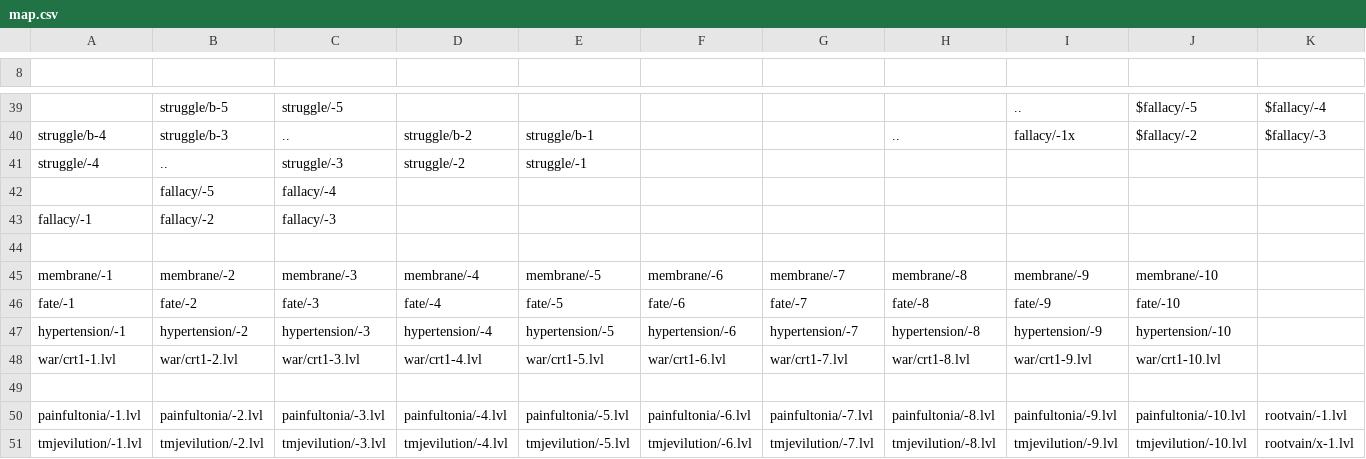
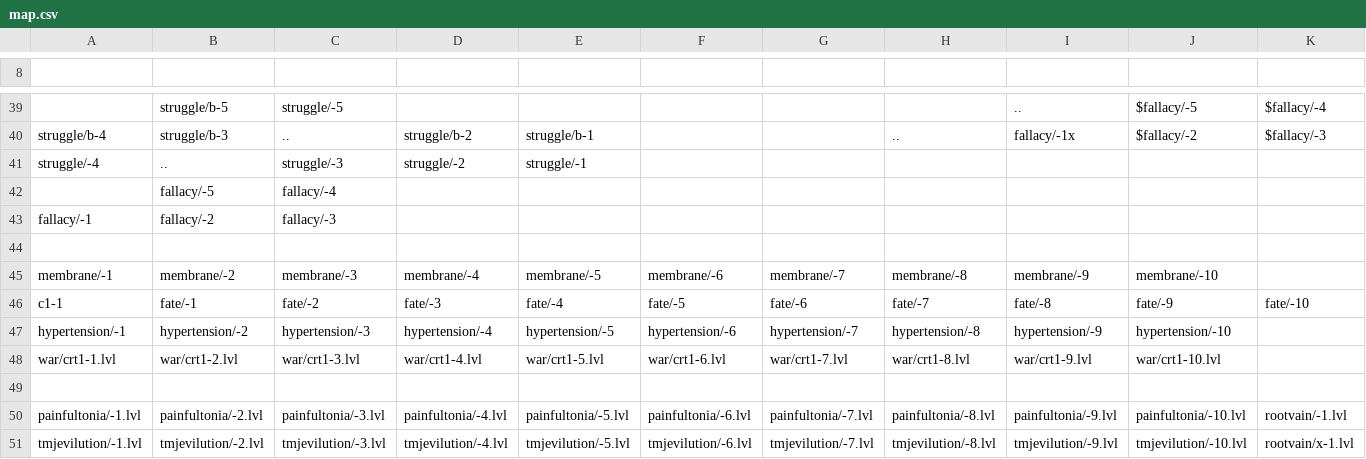
Before and after one commit to Finxx1/TEiN-Anni-6, a CSV file: data/map.csv, drawn as a sheet; only a part is shown, gaps mark what is left out; removed rows and columns are numbered as before the commit, all else as after; rows hold the shown columns only; the diff names each change by its address in the sheet, - before the commit and + after, or states it on an @@ line.

Commit message:
+ Changes for Release
+ The Stevens have all been moved down 1 number (since there's only 3 of them)
+ Console select screen has been revamped, removing all unused slots and restoring the splash screen.
+ Cutscenes have been slightly tweaked. (Replaced the ghosts with slags, fix to the friend paper looking weird with the palette)
+ Rock Bottom NPC now mentions the fact that ultimatum is blocked off.
+ Fixed one pipe in Phlegethon being ungrabbable.
+ Fixed Fate's ending phasing ash through the floor.
+ Fixed missing tile in Laser-Cut 2.
+ Added c1-1 to Fate as an intro to avoid your average swf tomfoolery.

```diff
--- a/data/map.csv
+++ b/data/map.csv
-row 46: fate/-1 | fate/-2 | fate/-3 | fate/-4 | fate/-5 | fate/-6 | fate/-7 | fate/-8 | fate/-9 | fate/-10
+row 46: c1-1 | fate/-1 | fate/-2 | fate/-3 | fate/-4 | fate/-5 | fate/-6 | fate/-7 | fate/-8 | fate/-9 | fate/-10
```
Also changed, not shown: 15 other files.
